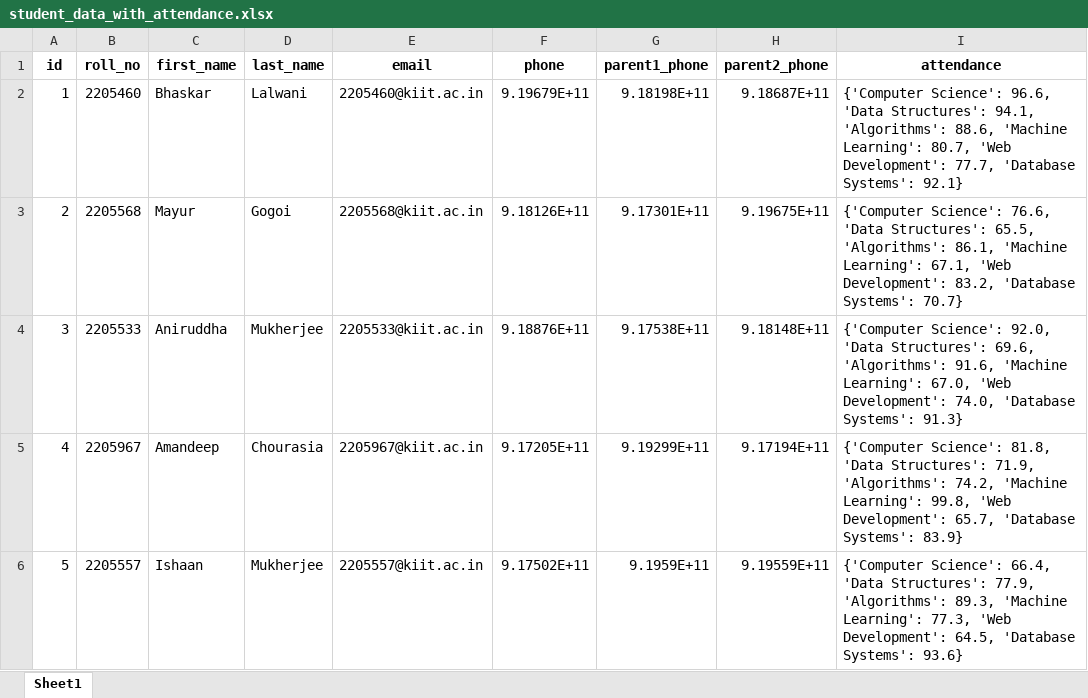
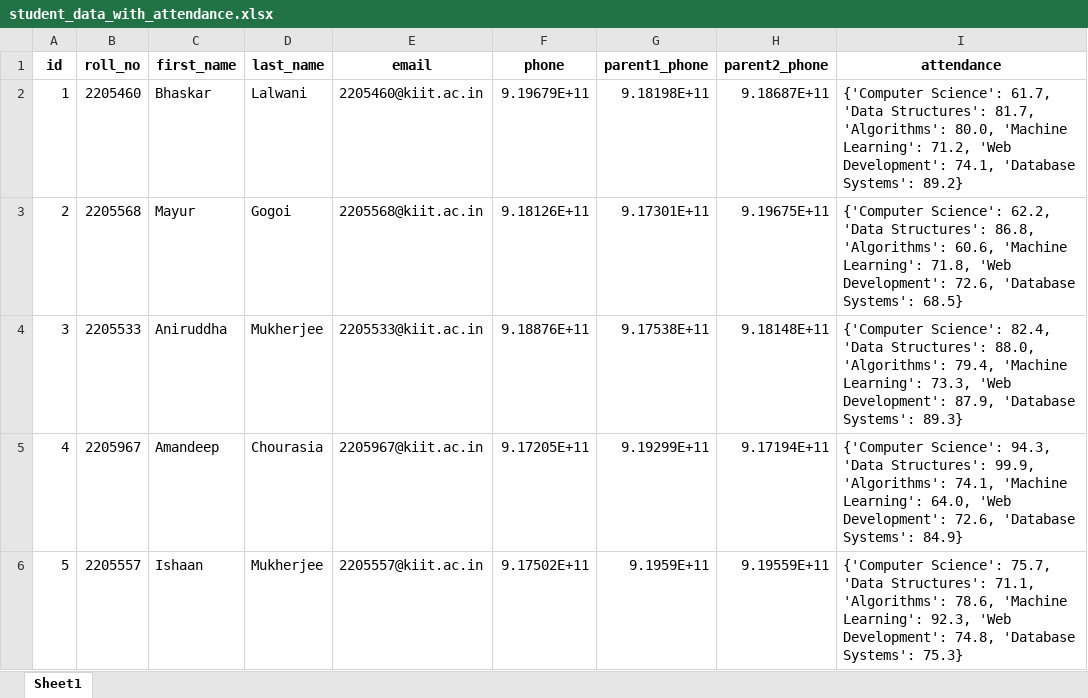
Before and after one commit to annimukherjee/tutor-mentor-agent, an Excel workbook: data/student_data_with_attendance.xlsx, sheet Sheet1, drawn as a sheet; values as stored, in another font and other column widths than the file's, no borders; the diff names each change by its address in the sheet, - before the commit and + after, or states it on an @@ line.

```diff
--- a/data/student_data_with_attendance.xlsx (sheet Sheet1)
+++ b/data/student_data_with_attendance.xlsx (sheet Sheet1)
-I2 (attendance): {'Computer Science': 96.6, 'Data Structures': 94.1, 'Algorithms': 88.6, 'Machine Learning': 80.7, 'Web Development': 77.7, 'Database Systems': 92.1}
+I2 (attendance): {'Computer Science': 61.7, 'Data Structures': 81.7, 'Algorithms': 80.0, 'Machine Learning': 71.2, 'Web Development': 74.1, 'Database Systems': 89.2}
-I3 (attendance): {'Computer Science': 76.6, 'Data Structures': 65.5, 'Algorithms': 86.1, 'Machine Learning': 67.1, 'Web Development': 83.2, 'Database Systems': 70.7}
+I3 (attendance): {'Computer Science': 62.2, 'Data Structures': 86.8, 'Algorithms': 60.6, 'Machine Learning': 71.8, 'Web Development': 72.6, 'Database Systems': 68.5}
-I4 (attendance): {'Computer Science': 92.0, 'Data Structures': 69.6, 'Algorithms': 91.6, 'Machine Learning': 67.0, 'Web Development': 74.0, 'Database Systems': 91.3}
+I4 (attendance): {'Computer Science': 82.4, 'Data Structures': 88.0, 'Algorithms': 79.4, 'Machine Learning': 73.3, 'Web Development': 87.9, 'Database Systems': 89.3}
-I5 (attendance): {'Computer Science': 81.8, 'Data Structures': 71.9, 'Algorithms': 74.2, 'Machine Learning': 99.8, 'Web Development': 65.7, 'Database Systems': 83.9}
+I5 (attendance): {'Computer Science': 94.3, 'Data Structures': 99.9, 'Algorithms': 74.1, 'Machine Learning': 64.0, 'Web Development': 72.6, 'Database Systems': 84.9}
-I6 (attendance): {'Computer Science': 66.4, 'Data Structures': 77.9, 'Algorithms': 89.3, 'Machine Learning': 77.3, 'Web Development': 64.5, 'Database Systems': 93.6}
+I6 (attendance): {'Computer Science': 75.7, 'Data Structures': 71.1, 'Algorithms': 78.6, 'Machine Learning': 92.3, 'Web Development': 74.8, 'Database Systems': 75.3}
```
Also changed, not shown: data/algorithms_attendance.xlsx, data/data_structures_attendance.xlsx, 11 other files.
